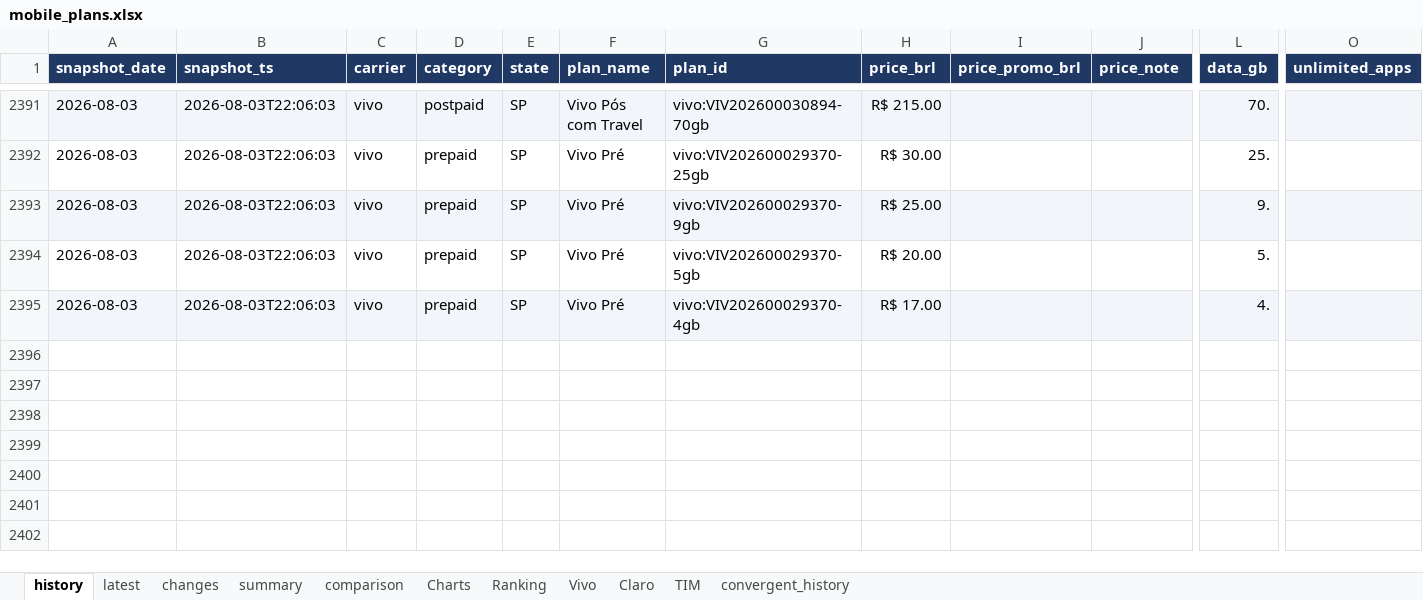
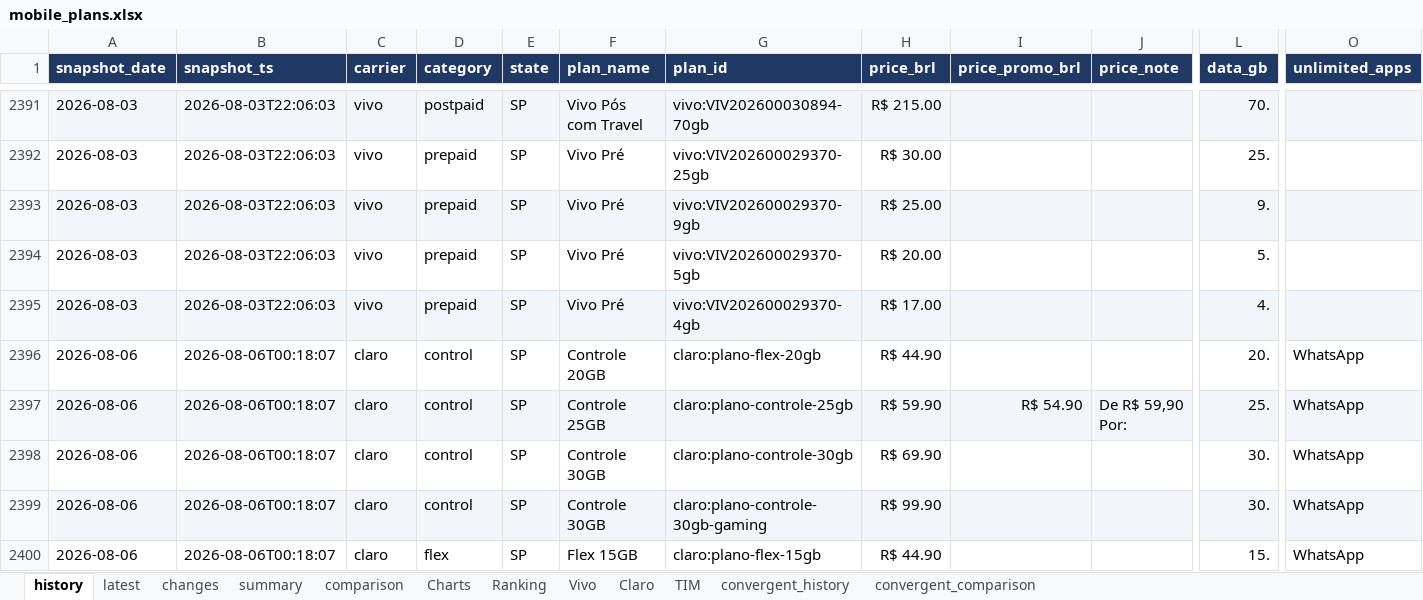
Before and after one commit to rafaelxoliver4-art/prompt-project-builder, an Excel workbook: projects/mobile-price-tracker/data/mobile_plans.xlsx, sheet history, drawn as a sheet; only a part is shown, gaps mark what is left out; values as stored, in another font and other column widths than the file's, no borders; rows hold the shown columns only; the diff covers the shown part only; the diff names each change by its address in the sheet, - before the commit and + after, or states it on an @@ line.

```diff
--- a/projects/mobile-price-tracker/data/mobile_plans.xlsx (sheet history)
+++ b/projects/mobile-price-tracker/data/mobile_plans.xlsx (sheet history)
+sheet tab: convergent_comparison
+row 2396: 2026-08-06 | 2026-08-06T00:18:07 | claro | control | SP | Controle 20GB | claro:plano-flex-20gb | R$ 44.90 |  |  | 20. | WhatsApp
+row 2397: 2026-08-06 | 2026-08-06T00:18:07 | claro | control | SP | Controle 25GB | claro:plano-controle-25gb | R$ 59.90 | R$ 54.90 | De R$ 59,90 Por: | 25. | WhatsApp
+row 2398: 2026-08-06 | 2026-08-06T00:18:07 | claro | control | SP | Controle 30GB | claro:plano-controle-30gb | R$ 69.90 |  |  | 30. | WhatsApp
+row 2399: 2026-08-06 | 2026-08-06T00:18:07 | claro | control | SP | Controle 30GB | claro:plano-controle-30gb-gaming | R$ 99.90 |  |  | 30. | WhatsApp
+row 2400: 2026-08-06 | 2026-08-06T00:18:07 | claro | flex | SP | Flex 15GB | claro:plano-flex-15gb | R$ 44.90 |  |  | 15. | WhatsApp
```
Also changed, not shown: 60 added rows elsewhere in this sheet, sheet convergent_history, sheet changes, sheet latest, sheet Ranking, sheet Vivo, sheet TIM, 4 more sheets, charts or pictures.
